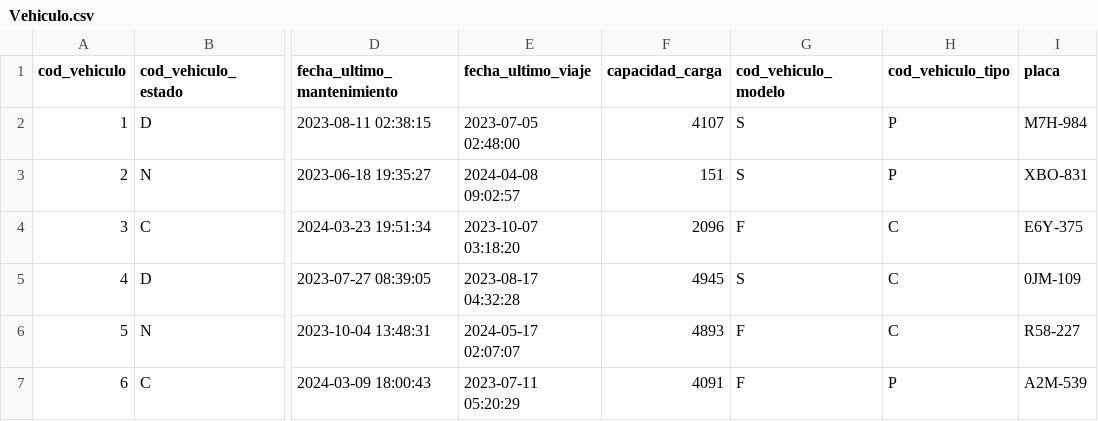
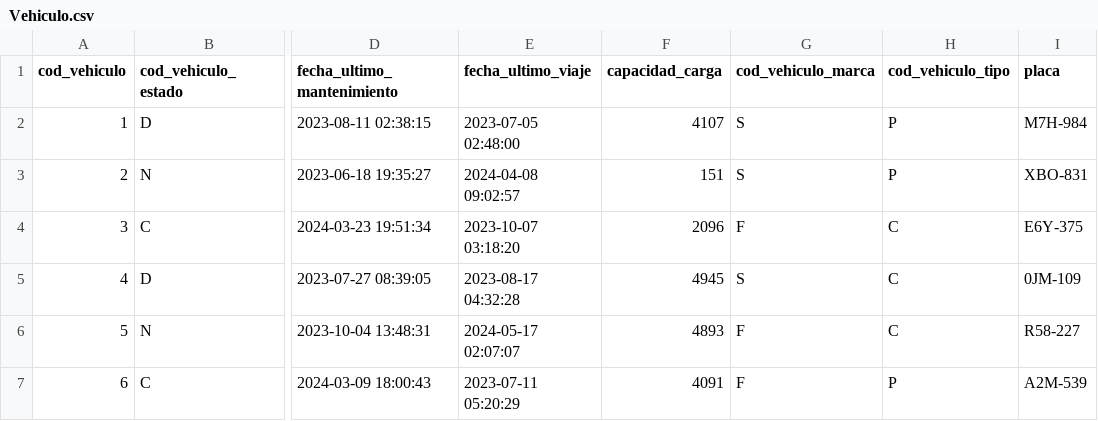
Before and after one commit to fiis-bd241/grupo01, a CSV file: 04. pc3/Anexos/Vehiculo.csv, drawn as a sheet; only a part is shown, gaps mark what is left out; the diff names each change by its address in the sheet, - before the commit and + after, or states it on an @@ line.

Commit message:
Update Vehiculo.csv

```diff
--- a/04. pc3/Anexos/Vehiculo.csv
+++ b/04. pc3/Anexos/Vehiculo.csv
-G1: cod_vehiculo_modelo
+G1: cod_vehiculo_marca
```
